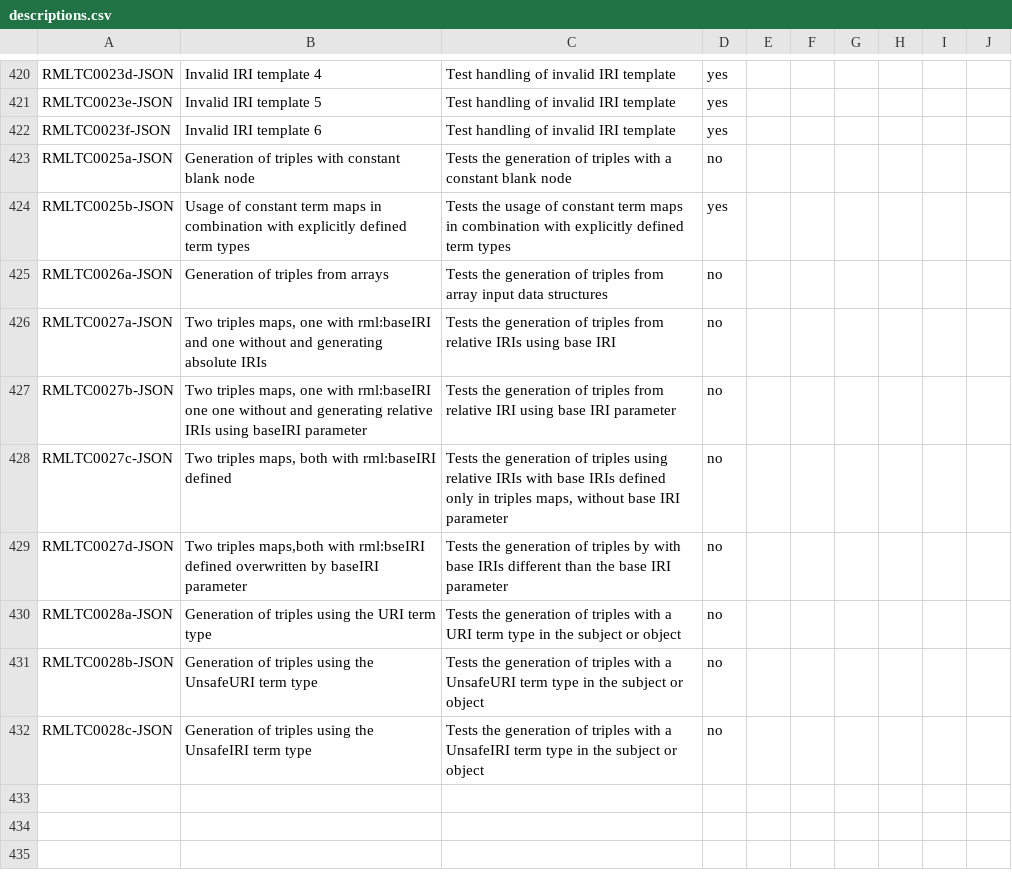
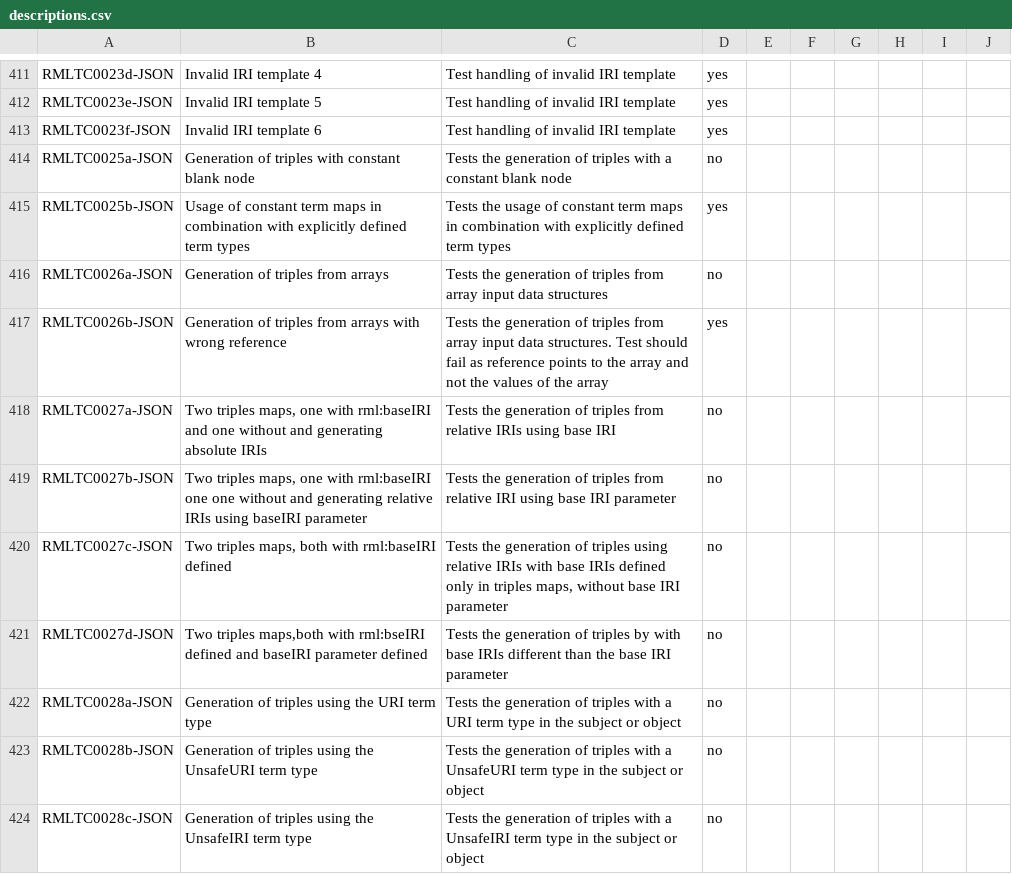
Before and after one commit to kg-construct/rml-core, a CSV file: test-cases/descriptions.csv, drawn as a sheet; only a part is shown, gaps mark what is left out; the diff covers the shown part only.

Commit message:
test-cases: re-generate manifest and HTML view

```diff
--- a/test-cases/descriptions.csv
+++ b/test-cases/descriptions.csv
@@ -430,2 +421,3 @@ RMLTC0025b-JSON,Usage of constant term maps in combination with explicitly defin
 RMLTC0026a-JSON,Generation of triples from arrays,Tests the generation of triples from array input data structures,no,,,,,,
+RMLTC0026b-JSON,Generation of triples from arrays with wrong reference,Tests the generation of triples from array input data structures. Test should fail as reference points to the array and not the values of the array,yes,,,,,,
 RMLTC0027a-JSON,"Two triples maps, one with rml:baseIRI and one without and generating absolute IRIs",Tests the generation of triples from relative IRIs using base IRI,no,,,,,,
@@ -433,3 +425,3 @@ RMLTC0027b-JSON,"Two triples maps, one with rml:baseIRI one one without and gene
 RMLTC0027c-JSON,"Two triples maps, both with rml:baseIRI defined","Tests the generation of triples using relative IRIs with base IRIs defined only in triples maps, without base IRI parameter",no,,,,,,
-RMLTC0027d-JSON,"Two triples maps,both with rml:bseIRI defined overwritten by baseIRI parameter",Tests the generation of triples by with base IRIs different than the base IRI parameter,no,,,,,,
+RMLTC0027d-JSON,"Two triples maps,both with rml:bseIRI defined and baseIRI parameter defined",Tests the generation of triples by with base IRIs different than the base IRI parameter,no,,,,,,
 RMLTC0028a-JSON,Generation of triples using the URI term type,Tests the generation of triples with a URI term type in the subject or object,no,,,,,,
```
Also changed, not shown: 3 added rows and 9 removed rows elsewhere in this file, test-cases/metadata.csv, 6 other files.
